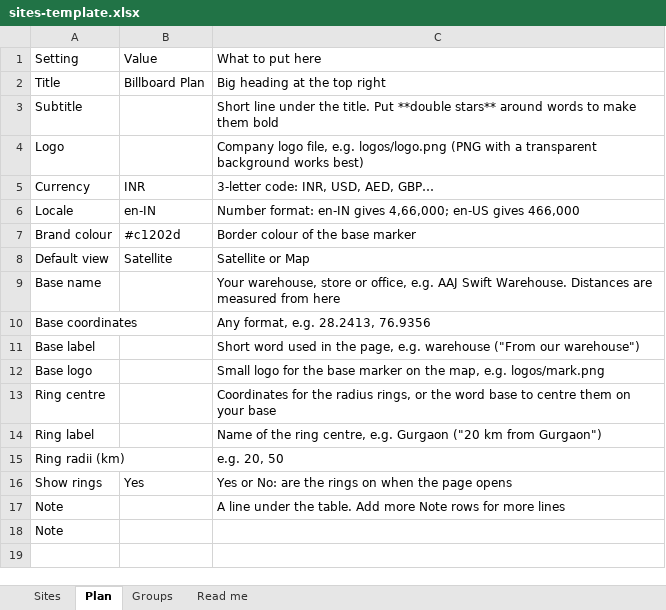
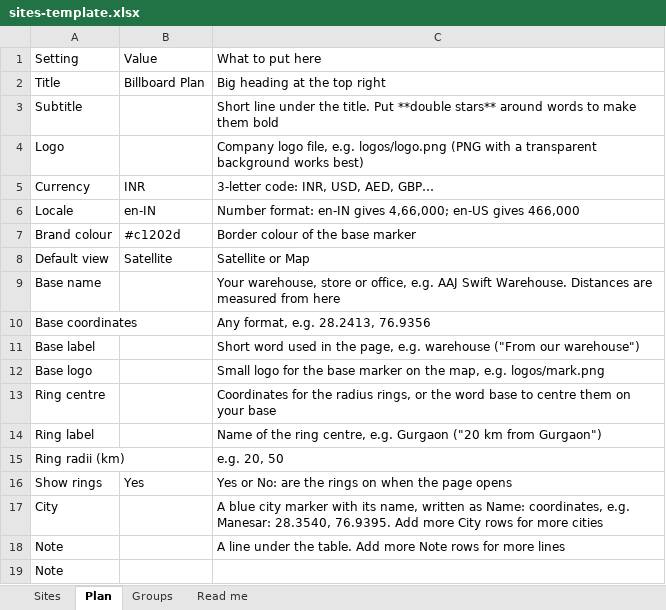
Before and after one commit to shashankshekharans/billboard-planner, an Excel workbook: templates/sites-template.xlsx, sheet Plan, drawn as a sheet; values as stored, in another font and other column widths than the file's, no borders; the diff names each change by its address in the sheet, - before the commit and + after, or states it on an @@ line.

```diff
--- a/templates/sites-template.xlsx (sheet Plan)
+++ b/templates/sites-template.xlsx (sheet Plan)
+row 17: City |  | A blue city marker with its name, written as Name: coordinates, e.g. Manesar: 28.3540, 76.9395. Add more City rows for more cities
```
Also changed, not shown: 20 other files.
